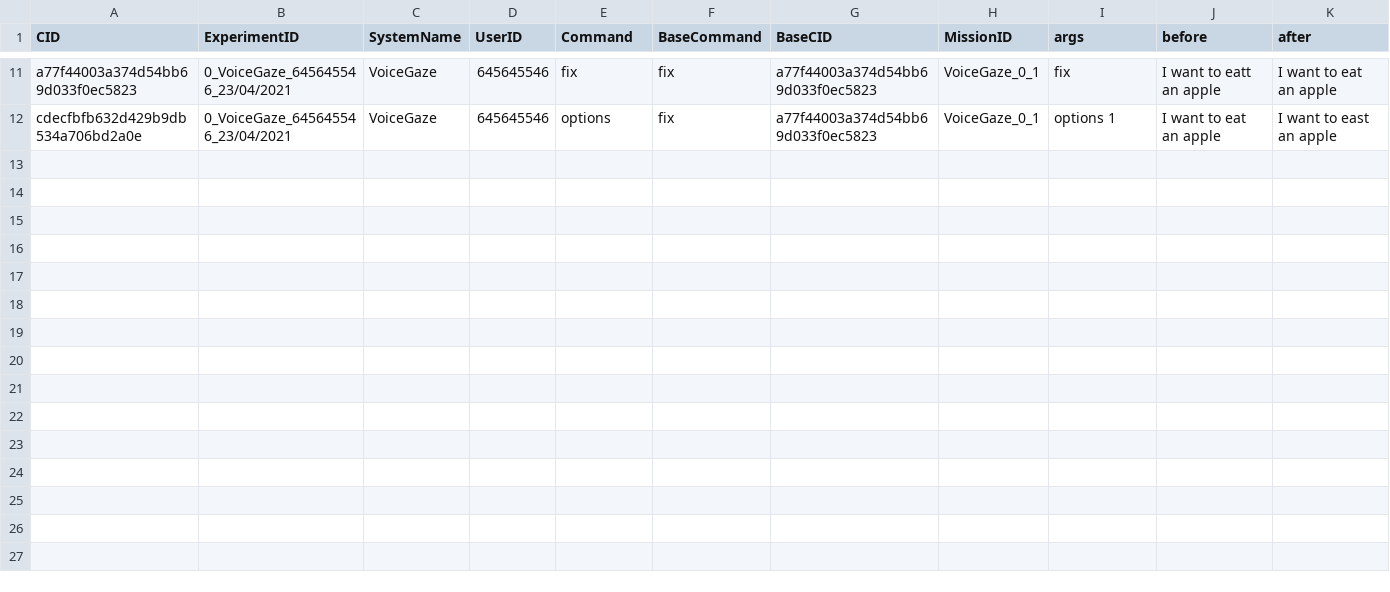
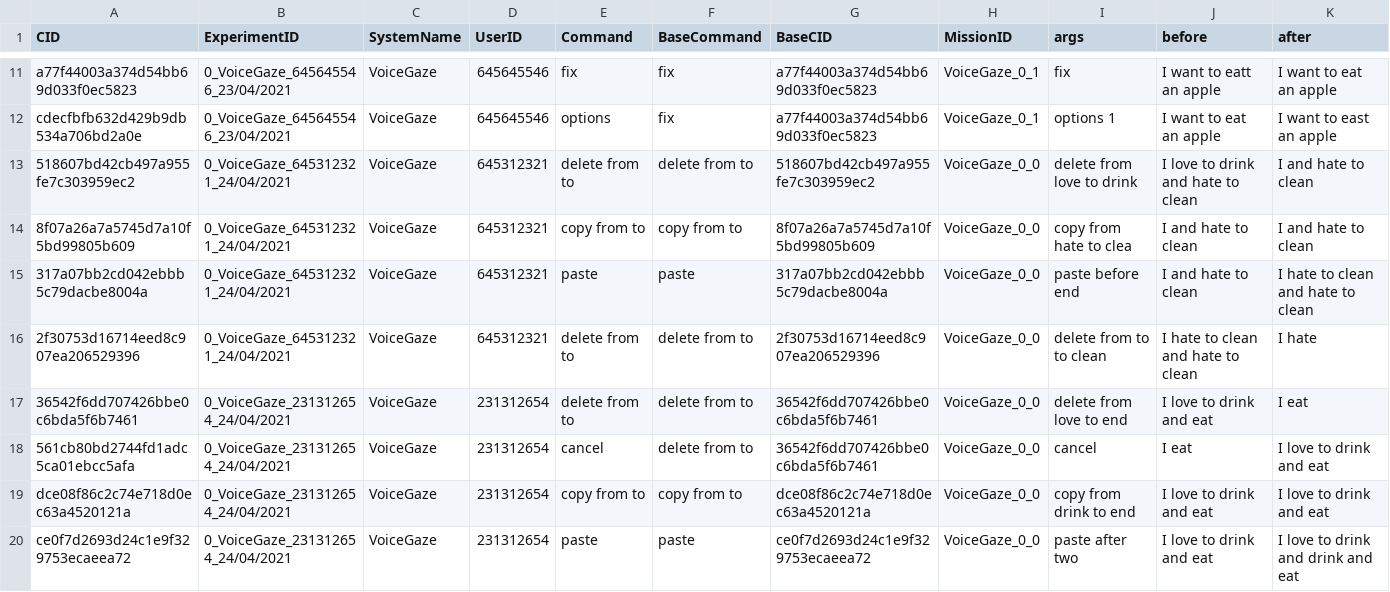
Before and after one commit to maxim-ai/Gaze-and-Voice-error-correction-system, a CSV file: WindowsFormsApp1/bin/x64/Debug/Tables/commandsEvents.csv, drawn as a sheet; only a part is shown, gaps mark what is left out; rows hold the shown columns only; the diff names each change by its address in the sheet, - before the commit and + after, or states it on an @@ line.

Commit message:
Copypaste and delete highlighting whole sentence

```diff
--- a/WindowsFormsApp1/bin/x64/Debug/Tables/commandsEvents.csv
+++ b/WindowsFormsApp1/bin/x64/Debug/Tables/commandsEvents.csv
+row 13: 518607bd42cb497a955fe7c303959ec2 | 0_VoiceGaze_645312321_24/04/2021 | VoiceGaze | 645312321 | delete from to | delete from to | 518607bd42cb497a955fe7c303959ec2 | VoiceGaze_0_0 | delete from love to drink | I love to drink and hate to clean | I and hate to clean
+row 14: 8f07a26a7a5745d7a10f5bd99805b609 | 0_VoiceGaze_645312321_24/04/2021 | VoiceGaze | 645312321 | copy from to | copy from to | 8f07a26a7a5745d7a10f5bd99805b609 | VoiceGaze_0_0 | copy from hate to clea | I and hate to clean | I and hate to clean
+row 15: 317a07bb2cd042ebbb5c79dacbe8004a | 0_VoiceGaze_645312321_24/04/2021 | VoiceGaze | 645312321 | paste | paste | 317a07bb2cd042ebbb5c79dacbe8004a | VoiceGaze_0_0 | paste before end | I and hate to clean | I hate to clean and hate to clean
+row 16: 2f30753d16714eed8c907ea206529396 | 0_VoiceGaze_645312321_24/04/2021 | VoiceGaze | 645312321 | delete from to | delete from to | 2f30753d16714eed8c907ea206529396 | VoiceGaze_0_0 | delete from to to clean | I hate to clean and hate to clean | I hate
+row 17: 36542f6dd707426bbe0c6bda5f6b7461 | 0_VoiceGaze_231312654_24/04/2021 | VoiceGaze | 231312654 | delete from to | delete from to | 36542f6dd707426bbe0c6bda5f6b7461 | VoiceGaze_0_0 | delete from love to end | I love to drink and eat | I eat
+row 18: 561cb80bd2744fd1adc5ca01ebcc5afa | 0_VoiceGaze_231312654_24/04/2021 | VoiceGaze | 231312654 | cancel | delete from to | 36542f6dd707426bbe0c6bda5f6b7461 | VoiceGaze_0_0 | cancel | I eat | I love to drink and eat
+row 19: dce08f86c2c74e718d0ec63a4520121a | 0_VoiceGaze_231312654_24/04/2021 | VoiceGaze | 231312654 | copy from to | copy from to | dce08f86c2c74e718d0ec63a4520121a | VoiceGaze_0_0 | copy from drink to end | I love to drink and eat | I love to drink and eat
+row 20: ce0f7d2693d24c1e9f329753ecaeea72 | 0_VoiceGaze_231312654_24/04/2021 | VoiceGaze | 231312654 | paste | paste | ce0f7d2693d24c1e9f329753ecaeea72 | VoiceGaze_0_0 | paste after two | I love to drink and eat | I love to drink and drink and eat
```
Also changed, not shown: WindowsFormsApp1/bin/x64/Debug/Tables/experimentsEvents.csv, WindowsFormsApp1/bin/x64/Debug/Tables/missionsEvent.csv, 13 other files.
